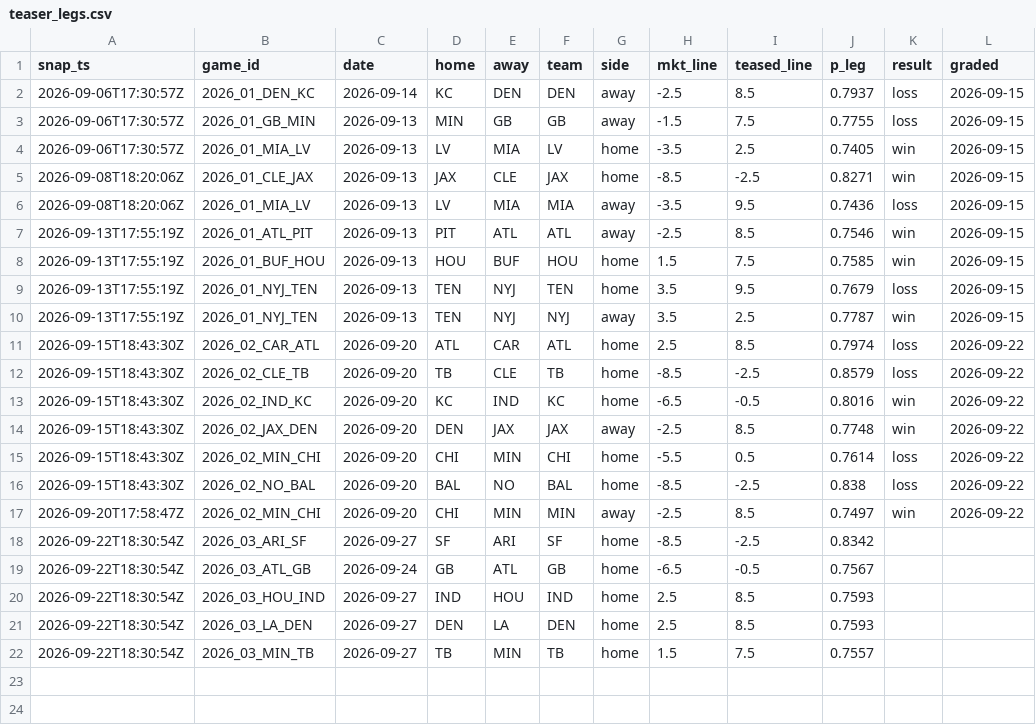
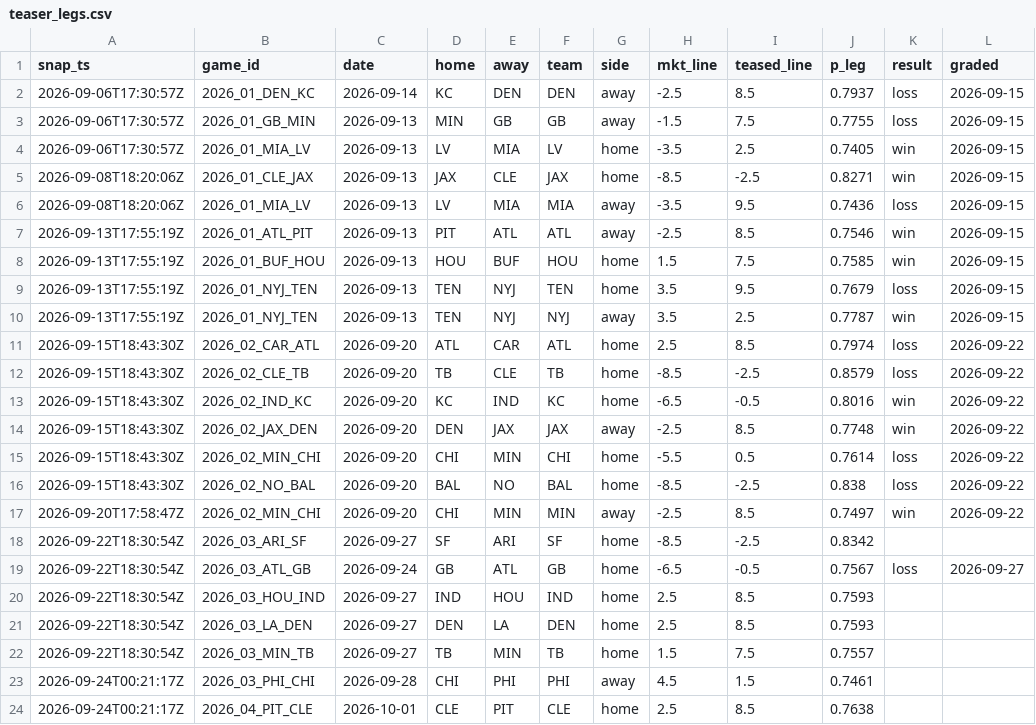
Before and after one commit to azcal/mbm-data, a CSV file: ledger/teaser_legs.csv, drawn as a sheet.

Commit message:
alt ledger 2026-09-27

```diff
--- a/ledger/teaser_legs.csv
+++ b/ledger/teaser_legs.csv
@@ -18,3 +18,3 @@ snap_ts,game_id,date,home,away,team,side,mkt_line,teased_line,p_leg,result,grade
 2026-09-22T18:30:54Z,2026_03_ARI_SF,2026-09-27,SF,ARI,SF,home,-8.5,-2.5,0.8342,,
-2026-09-22T18:30:54Z,2026_03_ATL_GB,2026-09-24,GB,ATL,GB,home,-6.5,-0.5,0.7567,,
+2026-09-22T18:30:54Z,2026_03_ATL_GB,2026-09-24,GB,ATL,GB,home,-6.5,-0.5,0.7567,loss,2026-09-27
 2026-09-22T18:30:54Z,2026_03_HOU_IND,2026-09-27,IND,HOU,IND,home,2.5,8.5,0.7593,,
@@ -22 +22,3 @@ snap_ts,game_id,date,home,away,team,side,mkt_line,teased_line,p_leg,result,grade
 2026-09-22T18:30:54Z,2026_03_MIN_TB,2026-09-27,TB,MIN,TB,home,1.5,7.5,0.7557,,
+2026-09-24T00:21:17Z,2026_03_PHI_CHI,2026-09-28,CHI,PHI,PHI,away,4.5,1.5,0.7461,,
+2026-09-24T00:21:17Z,2026_04_PIT_CLE,2026-10-01,CLE,PIT,CLE,home,2.5,8.5,0.7638,,
```
